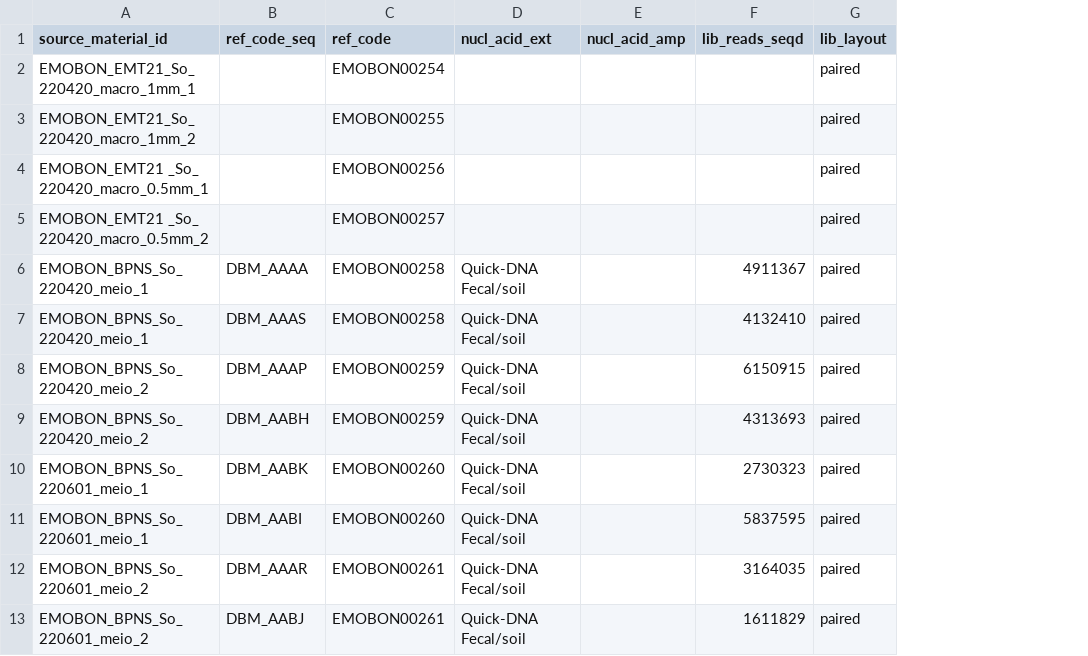
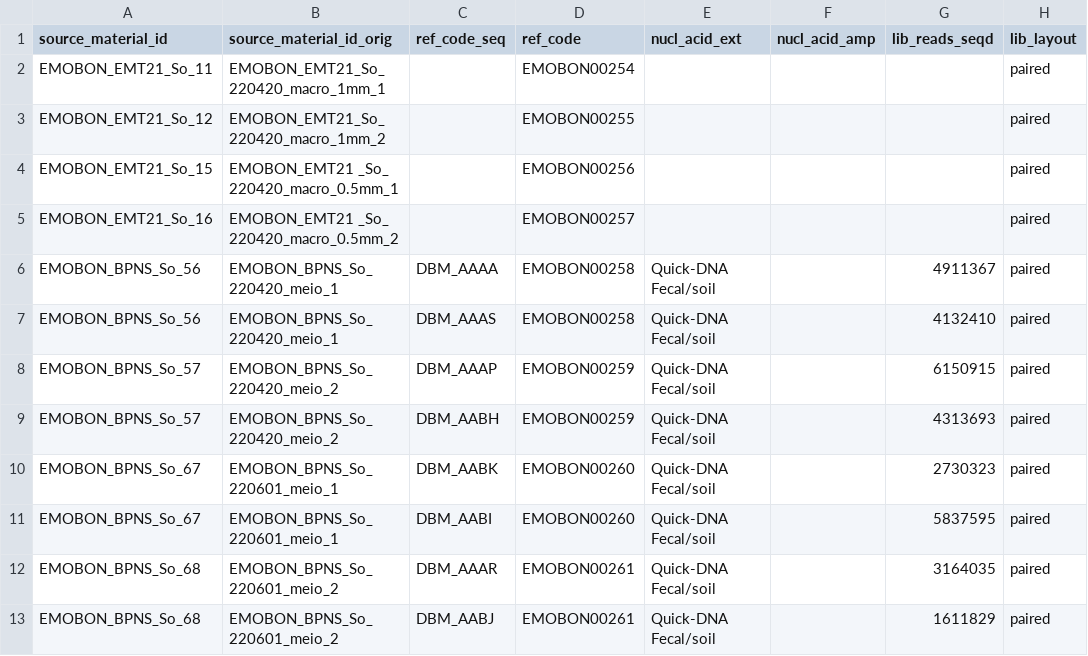
Before and after one commit to emo-bon/sequencing-crate, a CSV file: shipment/batch-003-1/run-information-batch-003-1.csv, drawn as a sheet; only a part is shown; addresses are those after the commit; the diff names each change by its address in the sheet, - before the commit and + after, or states it on an @@ line.

Commit message:
updated with source_material_id

```diff
--- a/shipment/batch-003-1/run-information-batch-003-1.csv
+++ b/shipment/batch-003-1/run-information-batch-003-1.csv
+column A (source_material_id), rows 2-13: EMOBON_EMT21_So_11 | EMOBON_EMT21_So_12 | EMOBON_EMT21_So_15 | EMOBON_EMT21_So_16 | EMOBON_BPNS_So_56 | EMOBON_BPNS_So_56 | EMOBON_BPNS_So_57 | EMOBON_BPNS_So_57 | EMOBON_BPNS_So_67 | EMOBON_BPNS_So_67 | EMOBON_BPNS_So_68 | EMOBON_BPNS_So_68
-B1: source_material_id
+B1: source_material_id_orig
```
Also changed, not shown: shipment/batch-003-1/list-of-samples-batch-003-1.csv.
